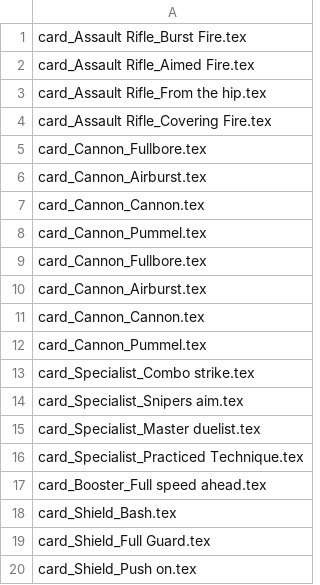
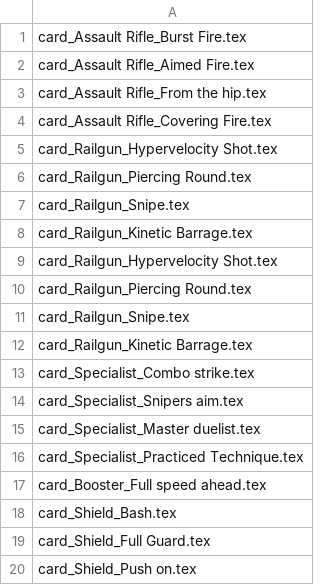
Before and after one commit to thesilencelies/mobileSuitGame, a CSV file: decks/deck_guild_nautilus.csv, drawn as a sheet.

Commit message:
updated decks to include all the cards

```diff
--- a/decks/deck_guild_nautilus.csv
+++ b/decks/deck_guild_nautilus.csv
@@ -4,10 +4,10 @@ card_Assault Rifle_From the hip.tex
 card_Assault Rifle_Covering Fire.tex
-card_Cannon_Fullbore.tex
-card_Cannon_Airburst.tex
-card_Cannon_Cannon.tex
-card_Cannon_Pummel.tex
-card_Cannon_Fullbore.tex
-card_Cannon_Airburst.tex
-card_Cannon_Cannon.tex
-card_Cannon_Pummel.tex
+card_Railgun_Hypervelocity Shot.tex
+card_Railgun_Piercing Round.tex
+card_Railgun_Snipe.tex
+card_Railgun_Kinetic Barrage.tex
+card_Railgun_Hypervelocity Shot.tex
+card_Railgun_Piercing Round.tex
+card_Railgun_Snipe.tex
+card_Railgun_Kinetic Barrage.tex
 card_Specialist_Combo strike.tex
```
Also changed, not shown: decks/deck_aegis_hector.csv, decks/deck_collective_fenrir.csv, 7 other files.
